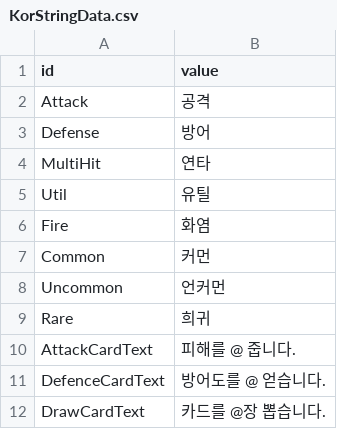
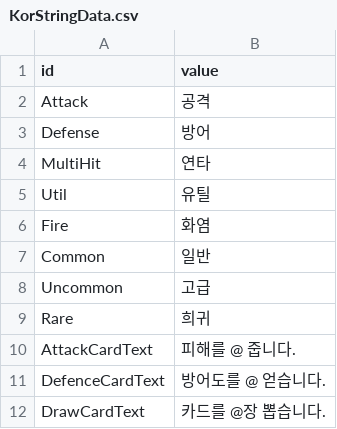
Before and after one commit to Devel-Rocket-ClassRoom/minigame-project-LteFroggy, a CSV file: Assets/Resources/Datas/StringTable/KorStringData.csv, drawn as a sheet.

Commit message:
feat(#46) : 카드 드래그 타겟팅 구현 및 구조 개편 - BattleMouseController: InputSystem 기반 클릭/드래그 처리, 타겟 하이라이트 연동 - CardLineDrawer: 드래그 시 베지에 곡선 타겟팅 라인 표시 - Bezier 유틸, PlayerData Singleton, Singleton<T> 기반 클래스 추가 - CardEffects → CardActions, CardPool/StringTableManager 경로 정리 - DeckManager: PlayerData 기반 덱 초기화 및 Shuffle 버그 수정 - CardUseManager: 에너지 UI 표시 연동, BattleManager 게임 시작 흐름 정리

```diff
--- a/Assets/Resources/Datas/StringTable/KorStringData.csv
+++ b/Assets/Resources/Datas/StringTable/KorStringData.csv
@@ -6,4 +6,4 @@ Util,유틸
 Fire,화염
-Common,커먼
-Uncommon,언커먼
+Common,일반
+Uncommon,고급
 Rare,희귀
```
Also changed, not shown: 51 other files.
